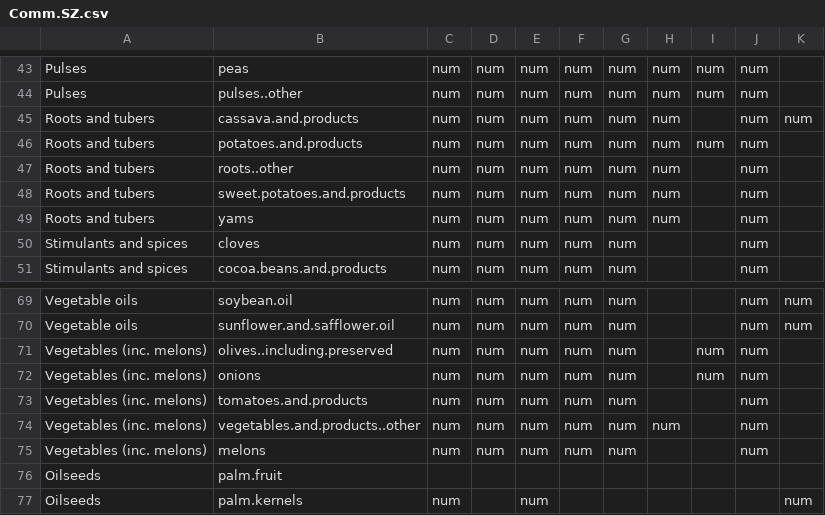
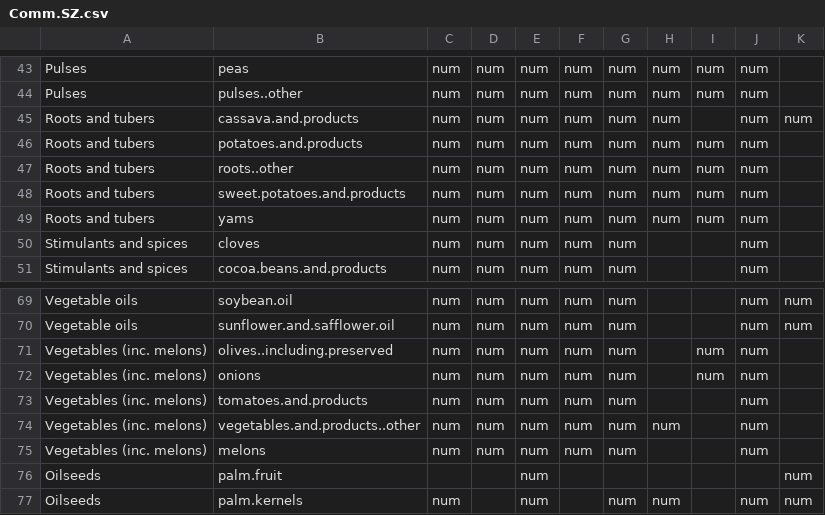
Before and after one commit to mrpozzi/conSTable, a CSV file: data/Comm.SZ.csv, drawn as a sheet; only a part is shown, gaps mark what is left out.

```diff
--- a/data/Comm.SZ.csv
+++ b/data/Comm.SZ.csv
@@ -46,5 +46,5 @@ Roots and tubers,cassava.and.products,num,num,num,num,num,num,,num,num
 Roots and tubers,potatoes.and.products,num,num,num,num,num,num,num,num,
-Roots and tubers,roots..other,num,num,num,num,num,num,,num,
-Roots and tubers,sweet.potatoes.and.products,num,num,num,num,num,num,,num,
-Roots and tubers,yams,num,num,num,num,num,num,,num,
+Roots and tubers,roots..other,num,num,num,num,num,num,num,num,
+Roots and tubers,sweet.potatoes.and.products,num,num,num,num,num,num,num,num,
+Roots and tubers,yams,num,num,num,num,num,num,num,num,
 Stimulants and spices,cloves,num,num,num,num,num,,,num,
@@ -75,3 +75,3 @@ Vegetables (inc. melons),vegetables.and.products..other,num,num,num,num,num,num,
 Vegetables (inc. melons),melons,num,num,num,num,num,,,num,
-Oilseeds,palm.fruit,,,,,,,,,
-Oilseeds,palm.kernels,num,,num,,,,,,num
+Oilseeds,palm.fruit,,,num,,,,,,num
+Oilseeds,palm.kernels,num,,num,,num,num,,num,num
```
Also changed, not shown: data/Adj.feedrange.csv, 2 other files.
